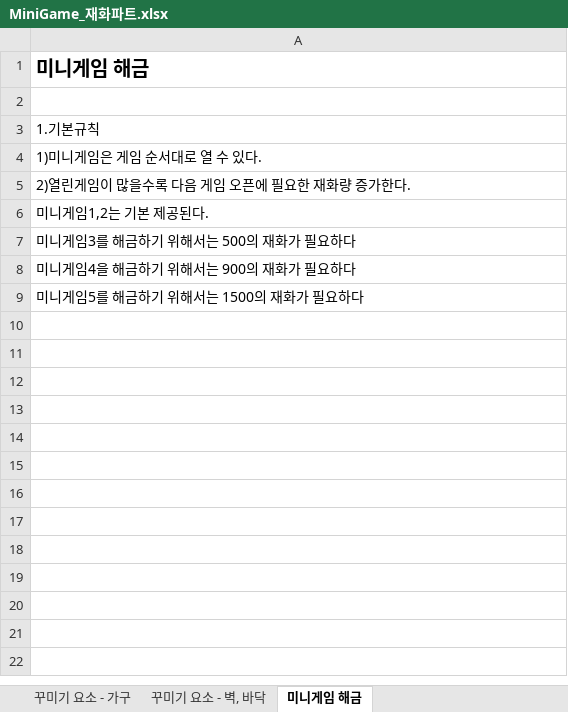
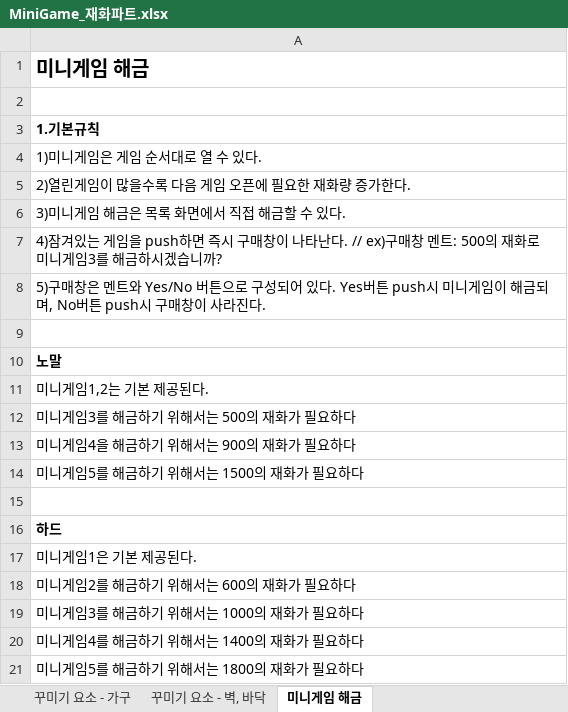
Before and after one commit to LewisCho7/PlumMiniGame, an Excel workbook: Design/MiniGame_재화파트.xlsx, sheet 미니게임 해금, drawn as a sheet; values as stored, in another font and other column widths than the file's, no borders; the diff names each change by its address in the sheet, - before the commit and + after, or states it on an @@ line.

Commit message:
김현지 미니게임 해금 조건 추가

```diff
--- a/Design/MiniGame_재화파트.xlsx (sheet 미니게임 해금)
+++ b/Design/MiniGame_재화파트.xlsx (sheet 미니게임 해금)
-A3 bold: off
+A3 bold: on
+row 6: 3)미니게임 해금은 목록 화면에서 직접 해금할 수 있다.
+row 7: 4)잠겨있는 게임을 push하면 즉시 구매창이 나타난다. // ex)구매창 멘트: 500의 재화로 미니게임3를 해금하시겠습니까?
+row 8: 5)구매창은 멘트와 Yes/No 버튼으로 구성되어 있다. Yes버튼 push시 미니게임이 해금되며, No버튼 push시 구매창이 사라진다.
+row 9: (empty)
+row 10: 노말
+row 15: (empty)
+row 16: 하드
+row 17: 미니게임1은 기본 제공된다.
+row 18: 미니게임2를 해금하기 위해서는 600의 재화가 필요하다
+row 19: 미니게임3를 해금하기 위해서는 1000의 재화가 필요하다
+row 20: 미니게임4를 해금하기 위해서는 1400의 재화가 필요하다
+row 21: 미니게임5를 해금하기 위해서는 1800의 재화가 필요하다
```
